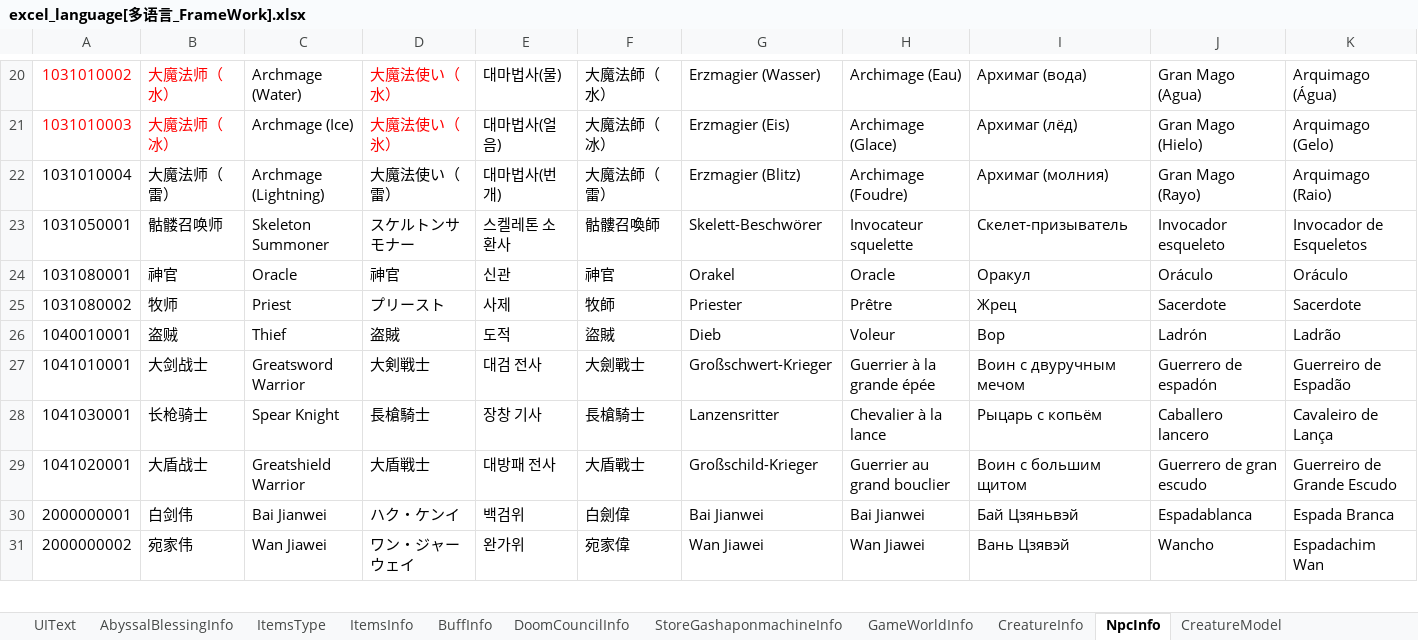
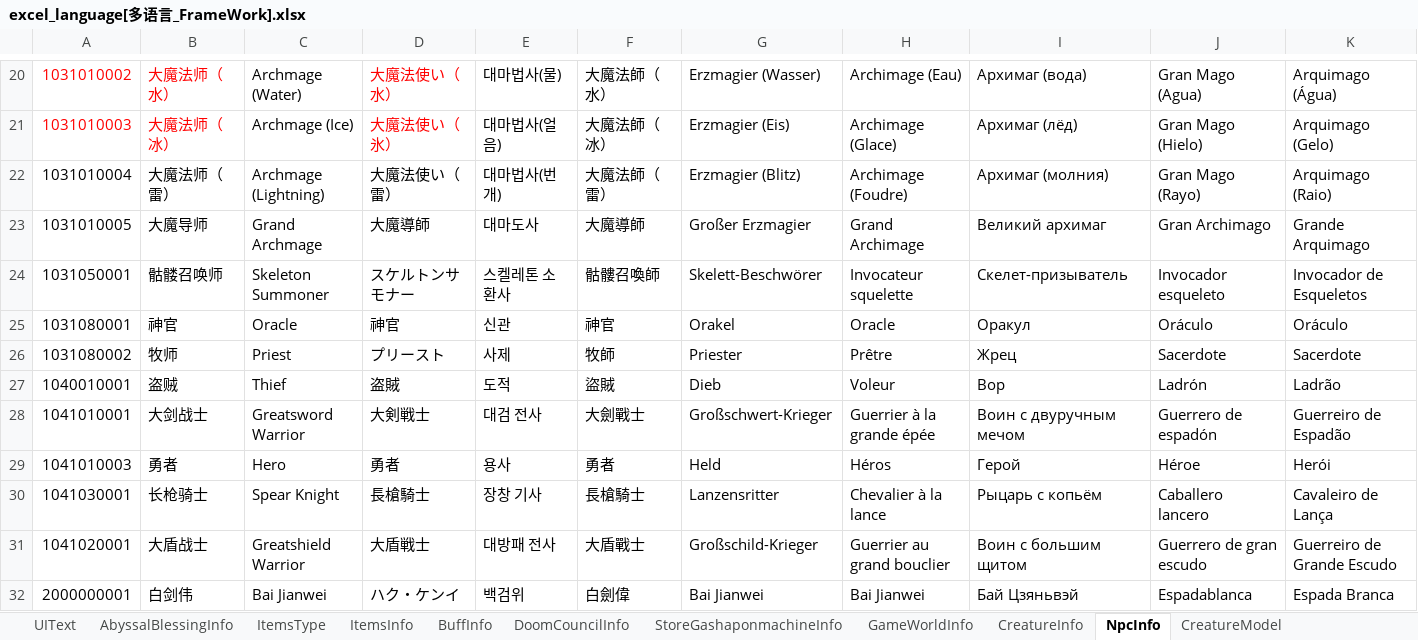
Before and after one commit to wobushiren79/DemonLordRoguelike, an Excel workbook: Demon Lord Roguelike/Assets/Data/Excel/excel_language[多语言_FrameWork].xlsx, sheet NpcInfo, drawn as a sheet; only a part is shown, gaps mark what is left out; the shorter side is filled out with more unchanged rows; values as stored, in another font and other column widths than the file's, no borders; rows hold the shown columns only; the diff names each change by its address in the sheet, - before the commit and + after, or states it on an @@ line.

```diff
--- a/Demon Lord Roguelike/Assets/Data/Excel/excel_language[多语言_FrameWork].xlsx (sheet NpcInfo)
+++ b/Demon Lord Roguelike/Assets/Data/Excel/excel_language[多语言_FrameWork].xlsx (sheet NpcInfo)
+row 23: 1031010005 | 大魔导师 | Grand Archmage | 大魔導師 | 대마도사 | 大魔導師 | Großer Erzmagier | Grand Archimage | Великий архимаг | Gran Archimago | Grande Arquimago
+row 29: 1041010003 | 勇者 | Hero | 勇者 | 용사 | 勇者 | Held | Héros | Герой | Héroe | Herói
```
Also changed, not shown: Demon Lord Roguelike/Assets/Data/Excel/excel_fight_type_conquer_info[战斗-征服模式].xlsx, Demon Lord Roguelike/Assets/Data/Excel/excel_npc_info[NPC信息].xlsx, 16 other files.
